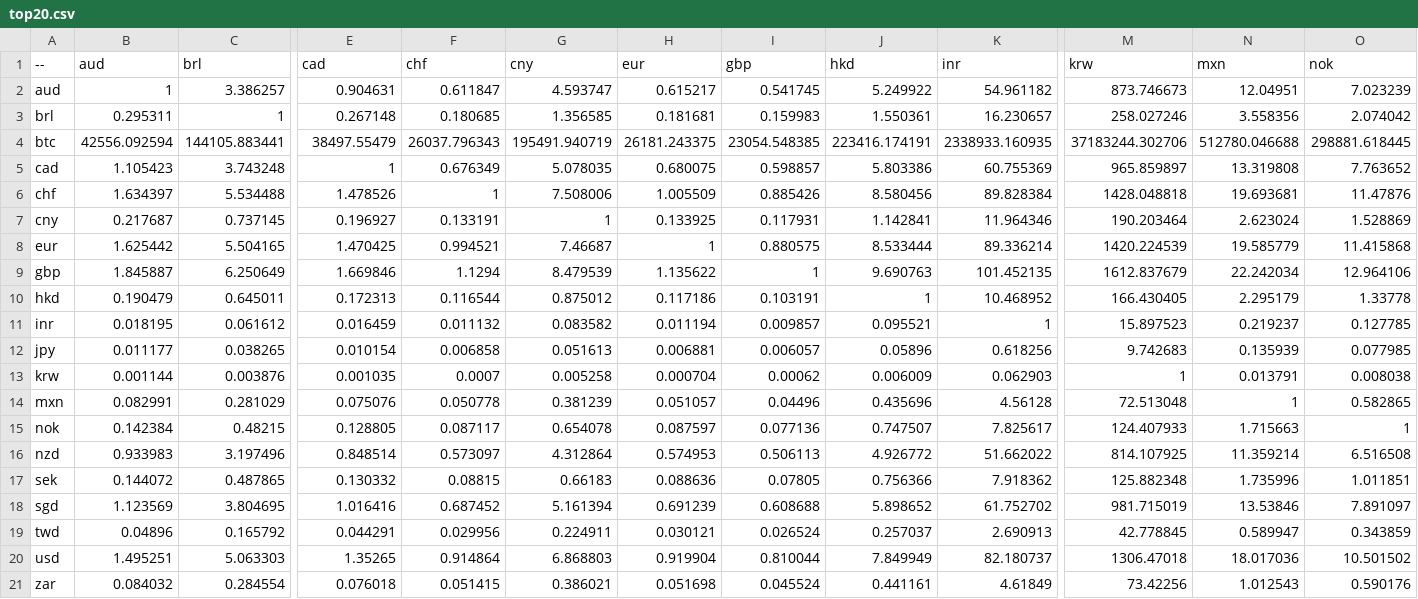
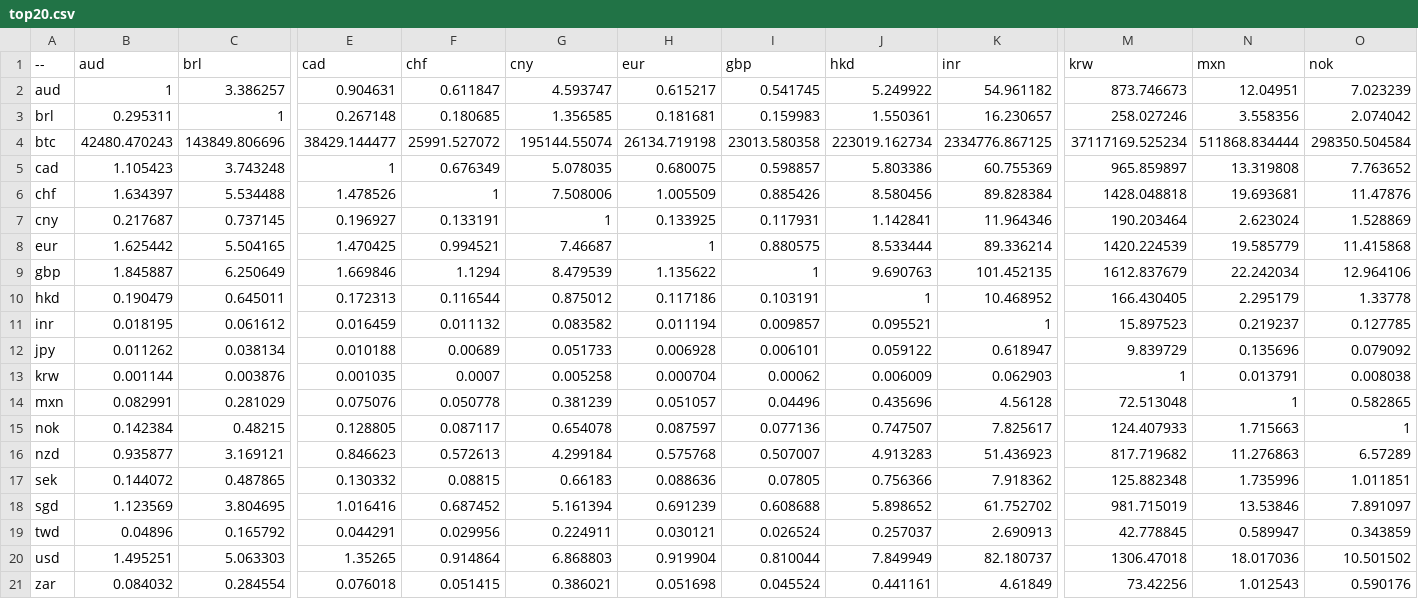
Before and after one commit to sparksets/exchange-rates, a CSV file: top20.csv, drawn as a sheet; only a part is shown, gaps mark what is left out; the diff covers the shown part only; the diff names each change by its address in the sheet, - before the commit and + after, or states it on an @@ line.

```diff
--- a/top20.csv
+++ b/top20.csv
-B4 (aud): 42556.092594
+B4 (aud): 42480.470243
-C4 (brl): 144105.883441
+C4 (brl): 143849.806696
-E4 (cad): 38497.55479
+E4 (cad): 38429.144477
-F4 (chf): 26037.796343
+F4 (chf): 25991.527072
-G4 (cny): 195491.940719
+G4 (cny): 195144.55074
-H4 (eur): 26181.243375
+H4 (eur): 26134.719198
-I4 (gbp): 23054.548385
+I4 (gbp): 23013.580358
-J4 (hkd): 223416.174191
+J4 (hkd): 223019.162734
-K4 (inr): 2338933.160935
+K4 (inr): 2334776.867125
-M4 (krw): 37183244.302706
+M4 (krw): 37117169.525234
-N4 (mxn): 512780.046688
+N4 (mxn): 511868.834444
-O4 (nok): 298881.618445
+O4 (nok): 298350.504584
-B12 (aud): 0.011177
+B12 (aud): 0.011262
-C12 (brl): 0.038265
+C12 (brl): 0.038134
-E12 (cad): 0.010154
+E12 (cad): 0.010188
-F12 (chf): 0.006858
+F12 (chf): 0.00689
-G12 (cny): 0.051613
+G12 (cny): 0.051733
-H12 (eur): 0.006881
+H12 (eur): 0.006928
-I12 (gbp): 0.006057
+I12 (gbp): 0.006101
-J12 (hkd): 0.05896
+J12 (hkd): 0.059122
-K12 (inr): 0.618256
+K12 (inr): 0.618947
-M12 (krw): 9.742683
+M12 (krw): 9.839729
-N12 (mxn): 0.135939
+N12 (mxn): 0.135696
-O12 (nok): 0.077985
+O12 (nok): 0.079092
-B16 (aud): 0.933983
+B16 (aud): 0.935877
-C16 (brl): 3.197496
+C16 (brl): 3.169121
-E16 (cad): 0.848514
+E16 (cad): 0.846623
-F16 (chf): 0.573097
+F16 (chf): 0.572613
-G16 (cny): 4.312864
+G16 (cny): 4.299184
-H16 (eur): 0.574953
+H16 (eur): 0.575768
-I16 (gbp): 0.506113
+I16 (gbp): 0.507007
-J16 (hkd): 4.926772
+J16 (hkd): 4.913283
-K16 (inr): 51.662022
+K16 (inr): 51.436923
-M16 (krw): 814.107925
+M16 (krw): 817.719682
-N16 (mxn): 11.359214
+N16 (mxn): 11.276863
-O16 (nok): 6.516508
+O16 (nok): 6.57289
```
Also changed, not shown: 19 edited cells elsewhere in this file, latest.csv, top10.csv, 3 other files.
